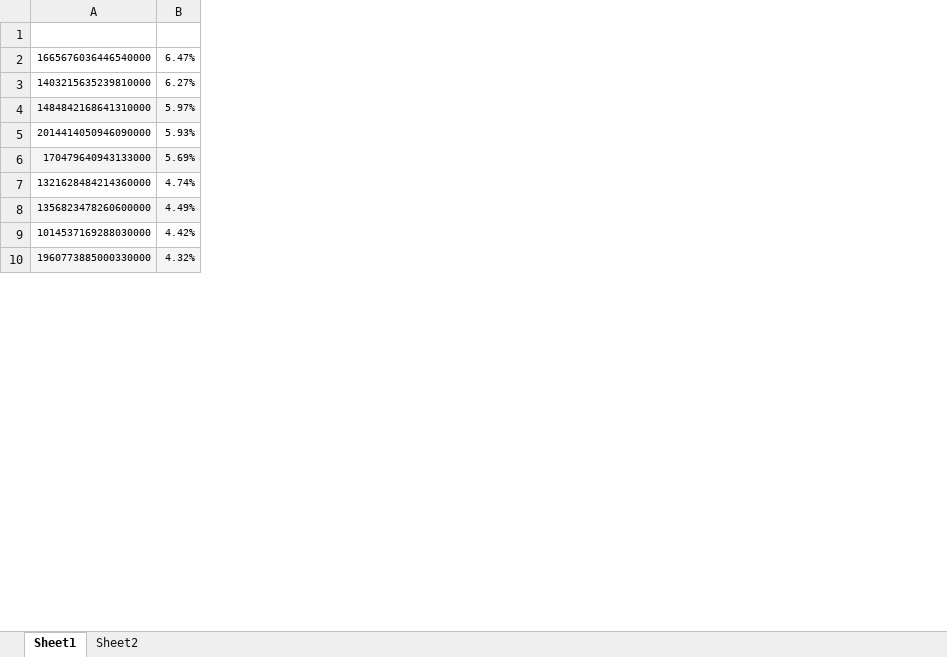
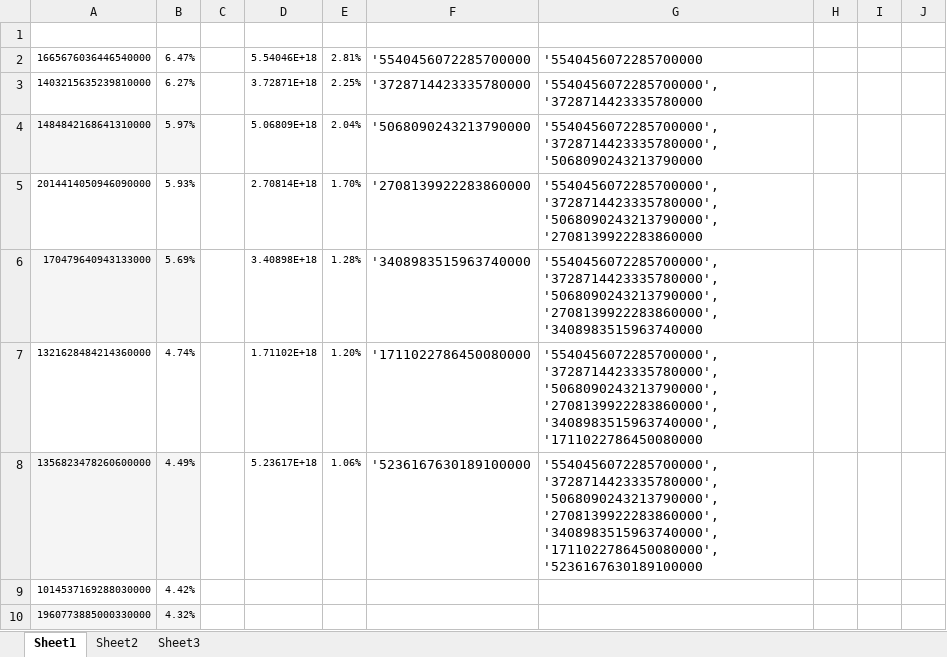
Before and after one commit to MaoLi2018/advertisment, an Excel workbook: Profiling/文本部分核心变量.xlsx, sheet Sheet1, drawn as a sheet; only a part is shown; values as stored, in another font and other column widths than the file's, no borders; the diff covers the shown part only; the diff names each change by its address in the sheet, - before the commit and + after, or states it on an @@ line.

```diff
--- a/Profiling/文本部分核心变量.xlsx (sheet Sheet1)
+++ b/Profiling/文本部分核心变量.xlsx (sheet Sheet1)
+sheet tab: Sheet3
+column C, empty
+column D, rows 2-8: 5.54046E+18 | 3.72871E+18 | 5.06809E+18 | 2.70814E+18 | 3.40898E+18 | 1.71102E+18 | 5.23617E+18
+column E, rows 2-8: 2.81% | 2.25% | 2.04% | 1.70% | 1.28% | 1.20% | 1.06%
+column F, rows 2-8: '5540456072285700000 | '3728714423335780000 | '5068090243213790000 | '2708139922283860000 | '3408983515963740000 | '1711022786450080000 | '5236167630189100000
+column G, rows 2-8: '5540456072285700000 | '5540456072285700000','3728714423335780000 | '5540456072285700000','3728714423335780000','5068090243213790000 | '5540456072285700000','3728714423335780000','5068090243213790000','2708139922283860000 | '5540456072285700000','3728714423335780000','5068090243213790000','2708139922283860000','3408983515963740000 | '5540456072285700000','3728714423335780000','5068090243213790000','2708139922283860000','3408983515963740000','1711022786450080000 | '5540456072285700000','3728714423335780000','5068090243213790000','2708139922283860000','3408983515963740000','1711022786450080000','5236167630189100000
+column H, empty
+column I, empty
+column J, empty
```
Also changed, not shown: 22 added rows elsewhere in this sheet, charts or pictures, 1 other file.
